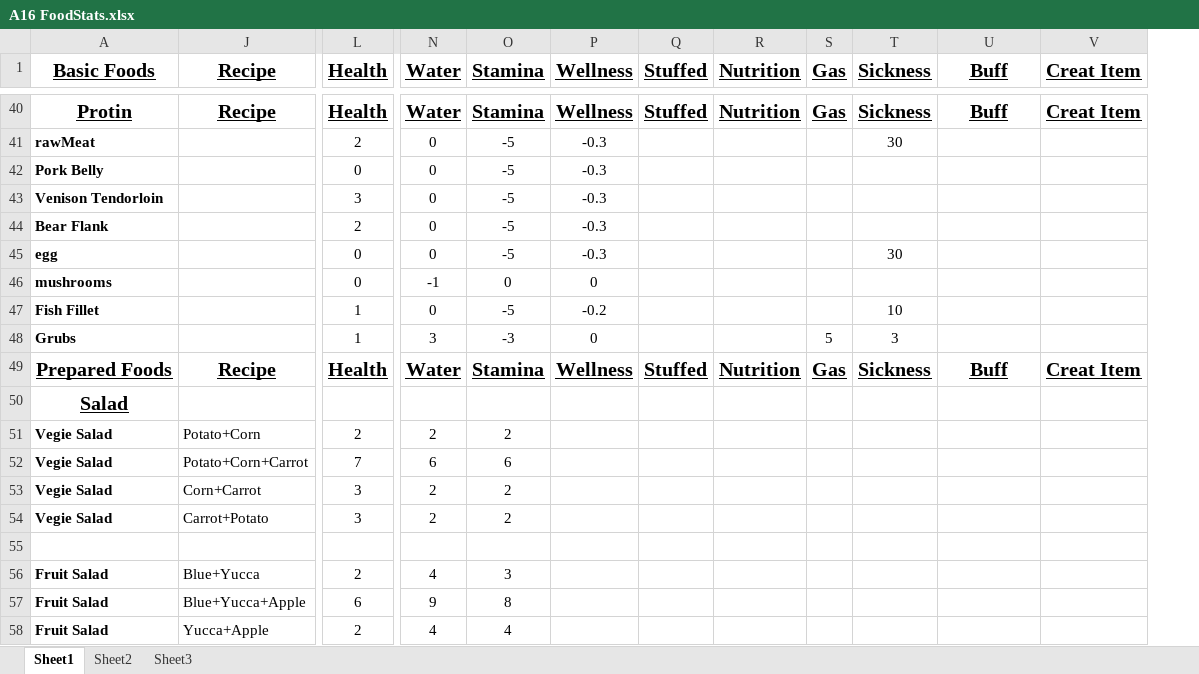
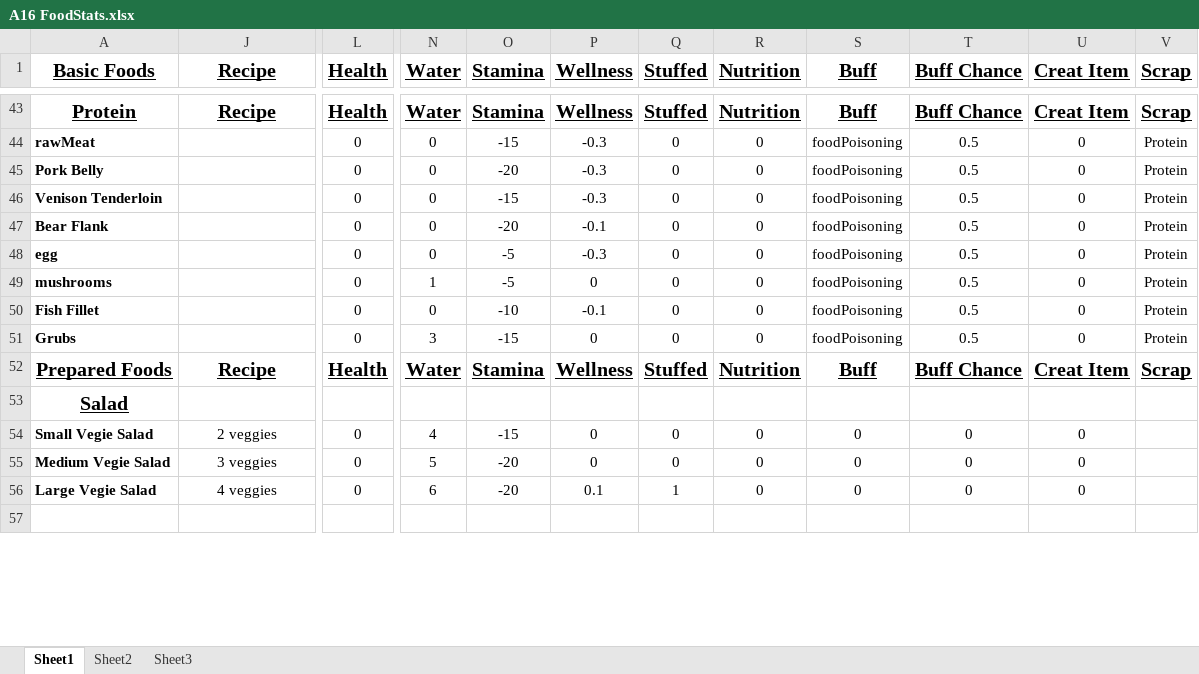
Before and after one commit to SpiderJZMOD/DevTools, an Excel workbook: A16 FoodStats.xlsx, sheet Sheet1, drawn as a sheet; only a part is shown, gaps mark what is left out; values as stored, in another font and other column widths than the file's, no borders; charts and pictures not drawn; removed rows and columns are numbered as before the commit, all else as after; rows hold the shown columns only; the diff covers the shown part only; the diff names each change by its address in the sheet, - before the commit and + after, or states it on an @@ line.

Commit message:
food stats
finished food stats

```diff
--- a/A16 FoodStats.xlsx (sheet Sheet1)
+++ b/A16 FoodStats.xlsx (sheet Sheet1)
-column S (Gas), row 40: Gas; rows 48-49: 5 | Gas
-column T (Sickness), rows 40-41: Sickness | 30; rows 45-49: 30 |  | 10 | 3 | Sickness
+column T (Buff Chance), rows 43-45: Buff Chance | 0.5 | 0.5; rows 48-52: 0.5 | 0.5 | 0.5 | 0.5 | Buff Chance
+column V (Scrap), rows 43-45: Scrap | Protein | Protein; rows 48-52: Protein | Protein | Protein | Protein | Scrap
-A43 (Basic Foods): Protin
+A43 (Basic Foods): Protein
-L44 (Health): 2
+L44 (Health): 0
-O44 (Stamina): -5
+O44 (Stamina): -15
-Q44:Q45 (Stuffed): (empty)
+Q44:Q45 (Stuffed): 0
-R44:R45 (Nutrition): (empty)
+R44:R45 (Nutrition): 0
-S44:S45 (Buff): (empty)
+S44:S45 (Buff): foodPoisoning
-U44:U45 (Creat Item): (empty)
+U44:U45 (Creat Item): 0
-O45 (Stamina): -5
+O45 (Stamina): -20
-row 43: Venison Tendorloin |  | 3 | 0 | -5 | -0.3
-row 44: Bear Flank |  | 2 | 0 | -5 | -0.3
+row 46: Venison Tenderloin |  | 0 | 0 | -15 | -0.3 | 0 | 0 | foodPoisoning | 0.5 | 0 | Protein
+row 47: Bear Flank |  | 0 | 0 | -20 | -0.1 | 0 | 0 | foodPoisoning | 0.5 | 0 | Protein
-Q48:Q51 (Stuffed): (empty)
+Q48:Q51 (Stuffed): 0
-R48:R51 (Nutrition): (empty)
+R48:R51 (Nutrition): 0
-S48:S51 (Buff): (empty)
+S48:S51 (Buff): foodPoisoning
-U48:U51 (Creat Item): (empty)
+U48:U51 (Creat Item): 0
-N49 (Water): -1
+N49 (Water): 1
-O49 (Stamina): 0
+O49 (Stamina): -5
-L50:L51 (Health): 1
+L50:L51 (Health): 0
-O50 (Stamina): -5
+O50 (Stamina): -10
-P50 (Wellness): -0.2
+P50 (Wellness): -0.1
-O51 (Stamina): -3
+O51 (Stamina): -15
-row 51: Vegie Salad | Potato+Corn | 2 | 2 | 2
-row 52: Vegie Salad | Potato+Corn+Carrot | 7 | 6 | 6
-row 53: Vegie Salad | Corn+Carrot | 3 | 2 | 2
-row 54: Vegie Salad | Carrot+Potato | 3 | 2 | 2
+row 54: Small Vegie Salad | 2 veggies | 0 | 4 | -15 | 0 | 0 | 0 | 0 | 0 | 0
+row 55: Medium Vegie Salad | 3 veggies | 0 | 5 | -20 | 0 | 0 | 0 | 0 | 0 | 0
+row 56: Large Vegie Salad | 4 veggies | 0 | 6 | -20 | 0.1 | 1 | 0 | 0 | 0 | 0
-row 56: Fruit Salad | Blue+Yucca | 2 | 4 | 3
-row 57: Fruit Salad | Blue+Yucca+Apple | 6 | 9 | 8
-row 58: Fruit Salad | Yucca+Apple | 2 | 4 | 4
```
Also changed, not shown: 43 added rows, 52 removed rows, 2 moved rows, 202 edited cells and cell formats elsewhere in this sheet, formulas that keep their value, hidden cells, charts or pictures.
